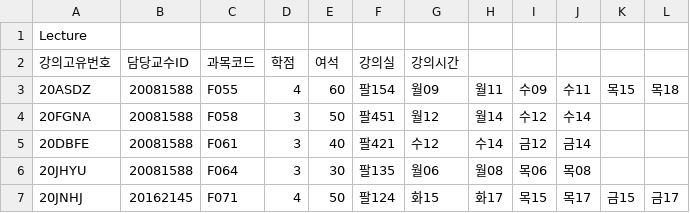
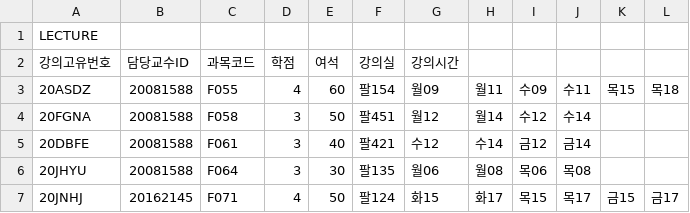
Before and after one commit to joshow/CourseEnrolment, a CSV file: resources/Lecture_List.csv, drawn as a sheet; only a part is shown; the diff names each change by its address in the sheet, - before the commit and + after, or states it on an @@ line.

Commit message:
Update Lecture_List.csv

```diff
--- a/resources/Lecture_List.csv
+++ b/resources/Lecture_List.csv
-A1 (강의고유번호): Lecture
+A1 (강의고유번호): LECTURE
```
